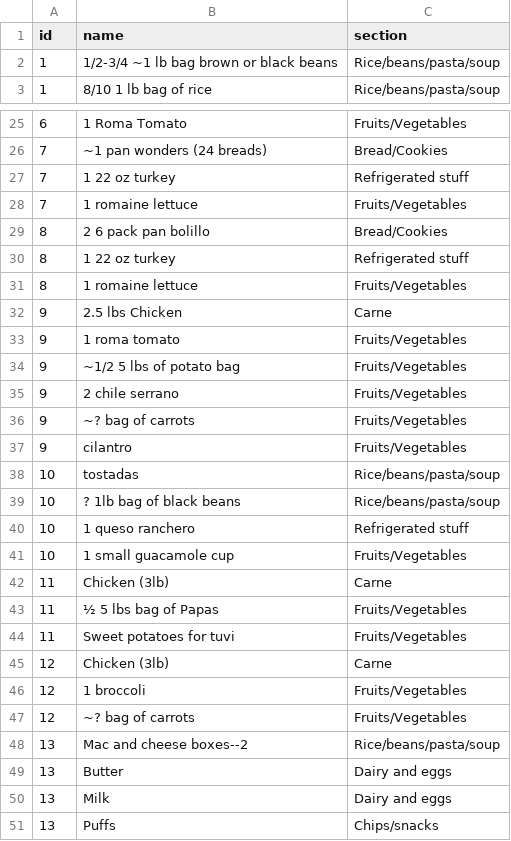
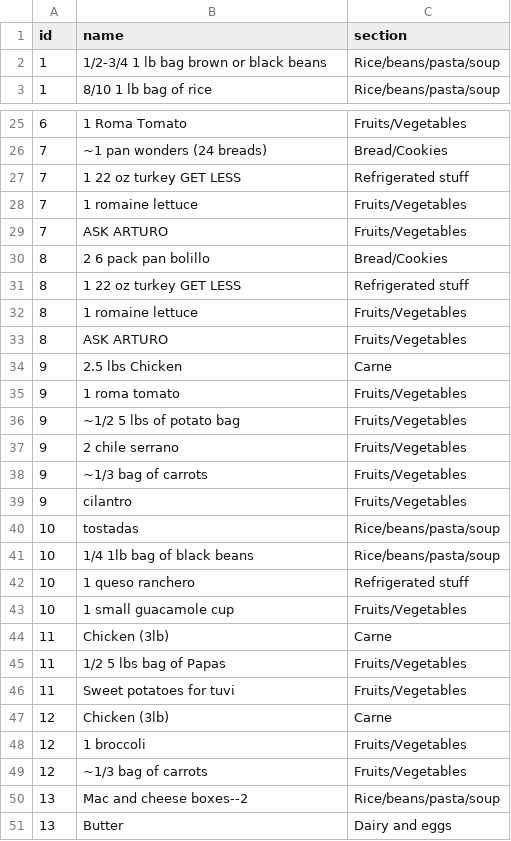
Before and after one commit to agonzalez52/groceries, a CSV file: Ingredients Table.csv, drawn as a sheet; only a part is shown, gaps mark what is left out; the shorter side is filled out with more unchanged rows; addresses are those after the commit; the diff covers the shown part only; the diff names each change by its address in the sheet, - before the commit and + after, or states it on an @@ line.

```diff
--- a/Ingredients Table.csv
+++ b/Ingredients Table.csv
-B2 (name): 1/2-3/4 ~1 lb bag brown or black beans
+B2 (name): 1/2-3/4 1 lb bag brown or black beans
-B27 (name): 1 22 oz turkey
+B27 (name): 1 22 oz turkey GET LESS
+row 29: 7 | ASK ARTURO | Fruits/Vegetables
-B31 (name): 1 22 oz turkey
+B31 (name): 1 22 oz turkey GET LESS
+row 33: 8 | ASK ARTURO | Fruits/Vegetables
-B38 (name): ~? bag of carrots
+B38 (name): ~1/3 bag of carrots
-B41 (name): ? 1lb bag of black beans
+B41 (name): 1/4 1lb bag of black beans
-B45 (name): ½ 5 lbs bag of Papas
+B45 (name): 1/2 5 lbs bag of Papas
-B49 (name): ~? bag of carrots
+B49 (name): ~1/3 bag of carrots
```
Also changed, not shown: 24 added rows, 4 removed rows and 10 edited cells elsewhere in this file, Meals Table.csv.
